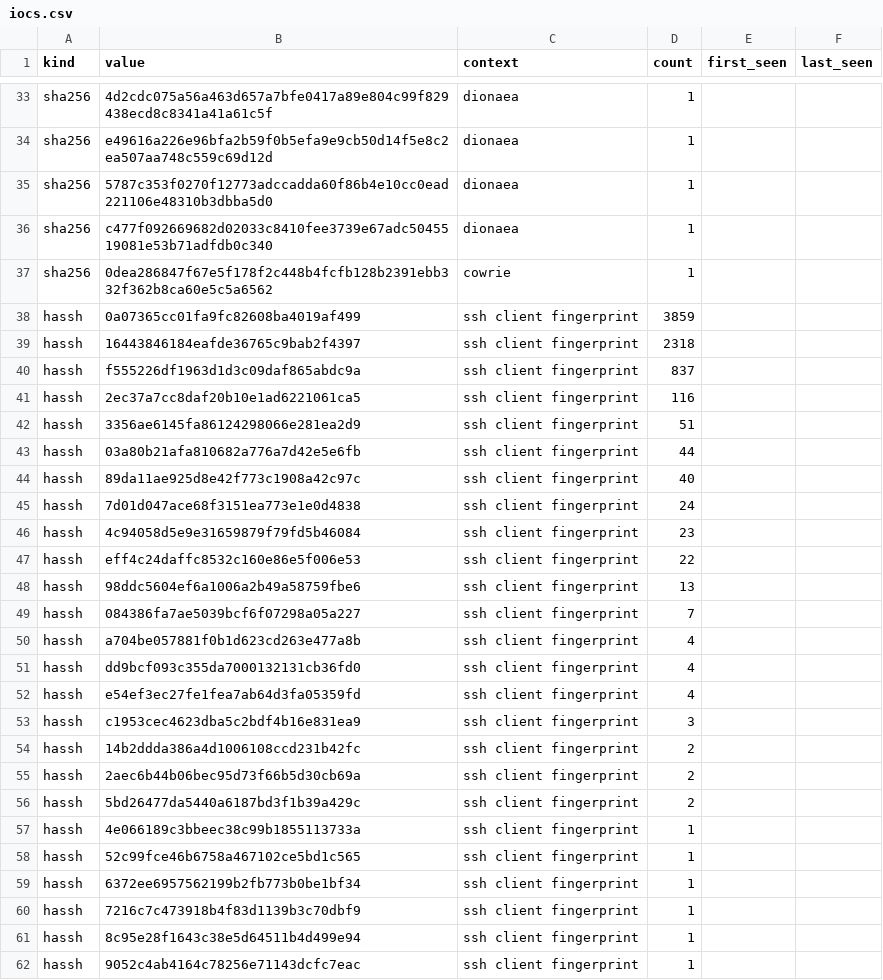
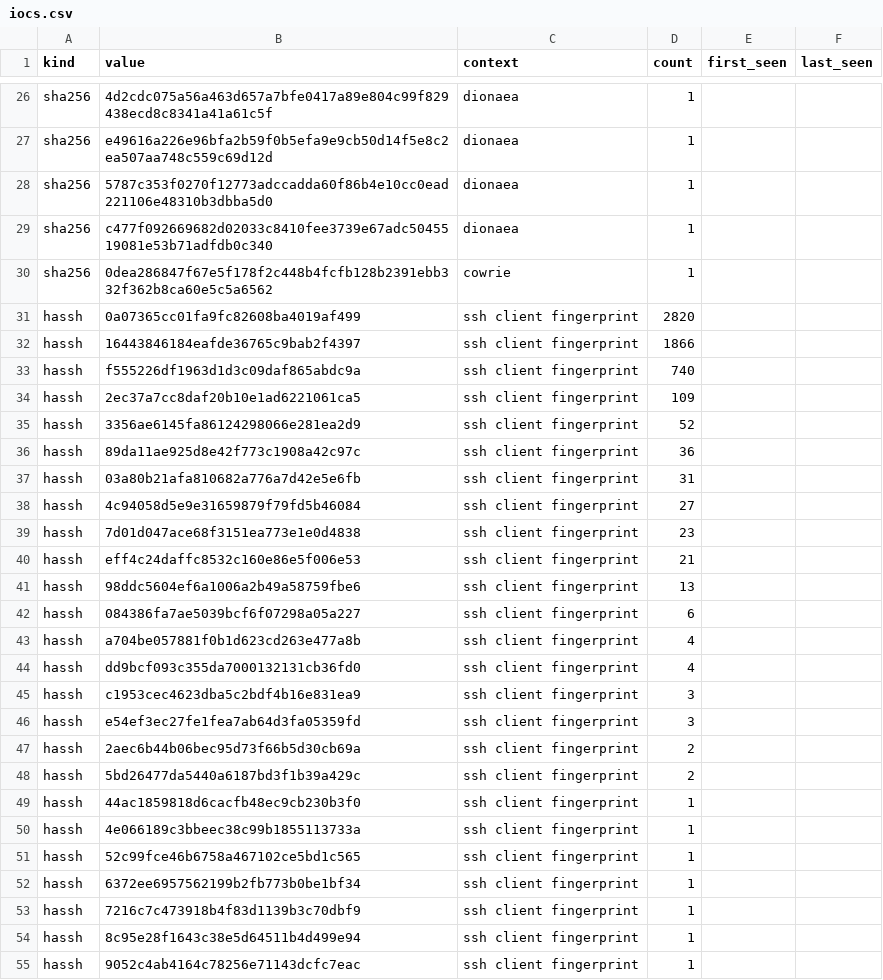
Before and after one commit to unerror/security, a CSV file: feeds/honeypot/iocs.csv, drawn as a sheet; only a part is shown, gaps mark what is left out; the diff covers the shown part only.

```diff
--- a/feeds/honeypot/iocs.csv
+++ b/feeds/honeypot/iocs.csv
@@ -37,21 +30,21 @@ sha256,c477f092669682d02033c8410fee3739e67adc5045519081e53b71adfdb0c340,dionaea,
 sha256,0dea286847f67e5f178f2c448b4fcfb128b2391ebb332f362b8ca60e5c5a6562,cowrie,1,,
-hassh,0a07365cc01fa9fc82608ba4019af499,ssh client fingerprint,3859,,
-hassh,16443846184eafde36765c9bab2f4397,ssh client fingerprint,2318,,
-hassh,f555226df1963d1d3c09daf865abdc9a,ssh client fingerprint,837,,
-hassh,2ec37a7cc8daf20b10e1ad6221061ca5,ssh client fingerprint,116,,
-hassh,3356ae6145fa86124298066e281ea2d9,ssh client fingerprint,51,,
-hassh,03a80b21afa810682a776a7d42e5e6fb,ssh client fingerprint,44,,
-hassh,89da11ae925d8e42f773c1908a42c97c,ssh client fingerprint,40,,
-hassh,7d01d047ace68f3151ea773e1e0d4838,ssh client fingerprint,24,,
-hassh,4c94058d5e9e31659879f79fd5b46084,ssh client fingerprint,23,,
-hassh,eff4c24daffc8532c160e86e5f006e53,ssh client fingerprint,22,,
+hassh,0a07365cc01fa9fc82608ba4019af499,ssh client fingerprint,2820,,
+hassh,16443846184eafde36765c9bab2f4397,ssh client fingerprint,1866,,
+hassh,f555226df1963d1d3c09daf865abdc9a,ssh client fingerprint,740,,
+hassh,2ec37a7cc8daf20b10e1ad6221061ca5,ssh client fingerprint,109,,
+hassh,3356ae6145fa86124298066e281ea2d9,ssh client fingerprint,52,,
+hassh,89da11ae925d8e42f773c1908a42c97c,ssh client fingerprint,36,,
+hassh,03a80b21afa810682a776a7d42e5e6fb,ssh client fingerprint,31,,
+hassh,4c94058d5e9e31659879f79fd5b46084,ssh client fingerprint,27,,
+hassh,7d01d047ace68f3151ea773e1e0d4838,ssh client fingerprint,23,,
+hassh,eff4c24daffc8532c160e86e5f006e53,ssh client fingerprint,21,,
 hassh,98ddc5604ef6a1006a2b49a58759fbe6,ssh client fingerprint,13,,
-hassh,084386fa7ae5039bcf6f07298a05a227,ssh client fingerprint,7,,
+hassh,084386fa7ae5039bcf6f07298a05a227,ssh client fingerprint,6,,
 hassh,a704be057881f0b1d623cd263e477a8b,ssh client fingerprint,4,,
 hassh,dd9bcf093c355da7000132131cb36fd0,ssh client fingerprint,4,,
-hassh,e54ef3ec27fe1fea7ab64d3fa05359fd,ssh client fingerprint,4,,
 hassh,c1953cec4623dba5c2bdf4b16e831ea9,ssh client fingerprint,3,,
-hassh,14b2ddda386a4d1006108ccd231b42fc,ssh client fingerprint,2,,
+hassh,e54ef3ec27fe1fea7ab64d3fa05359fd,ssh client fingerprint,3,,
 hassh,2aec6b44b06bec95d73f66b5d30cb69a,ssh client fingerprint,2,,
 hassh,5bd26477da5440a6187bd3f1b39a429c,ssh client fingerprint,2,,
+hassh,44ac1859818d6cacfb48ec9cb230b3f0,ssh client fingerprint,1,,
 hassh,4e066189c3bbeec38c99b1855113733a,ssh client fingerprint,1,,
```
Also changed, not shown: 7 removed rows elsewhere in this file, 11 other files.
